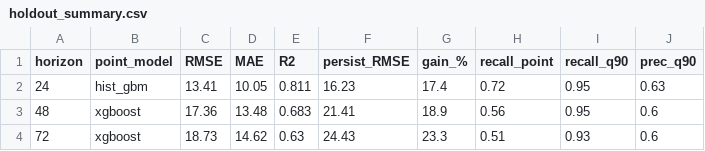
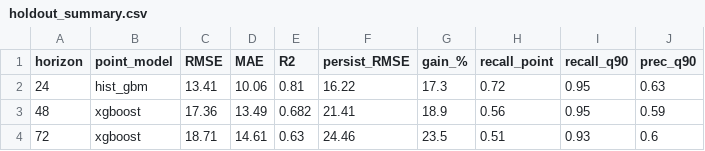
Before and after one commit to mabdulsaboor728/aqi-predictor, a CSV file: reports/holdout_summary.csv, drawn as a sheet.

```diff
--- a/reports/holdout_summary.csv
+++ b/reports/holdout_summary.csv
@@ -1,4 +1,4 @@
 horizon,point_model,RMSE,MAE,R2,persist_RMSE,gain_%,recall_point,recall_q90,prec_q90
-24,hist_gbm,13.41,10.05,0.811,16.23,17.4,0.72,0.95,0.63
-48,xgboost,17.36,13.48,0.683,21.41,18.9,0.56,0.95,0.6
-72,xgboost,18.73,14.62,0.63,24.43,23.3,0.51,0.93,0.6
+24,hist_gbm,13.41,10.06,0.81,16.22,17.3,0.72,0.95,0.63
+48,xgboost,17.36,13.49,0.682,21.41,18.9,0.56,0.95,0.59
+72,xgboost,18.71,14.61,0.63,24.46,23.5,0.51,0.93,0.6
```
Also changed, not shown: reports/model_comparison.csv, 1 other file.
